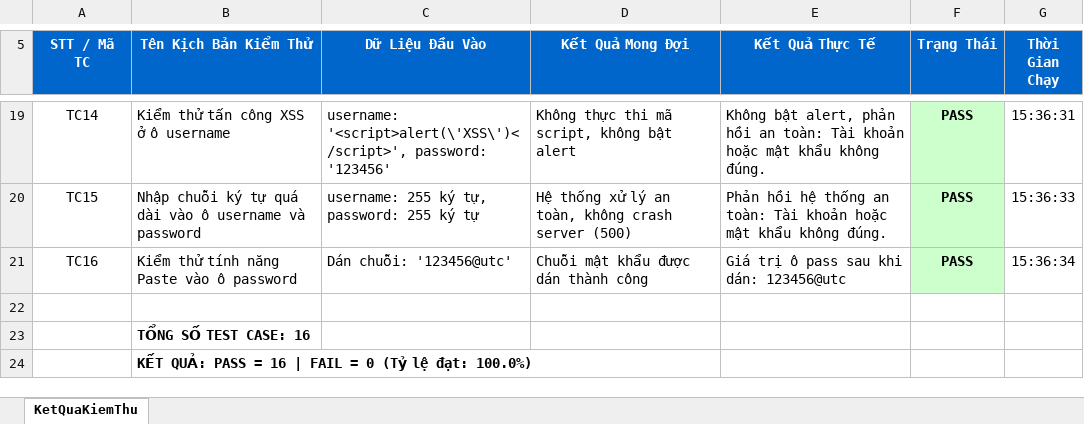
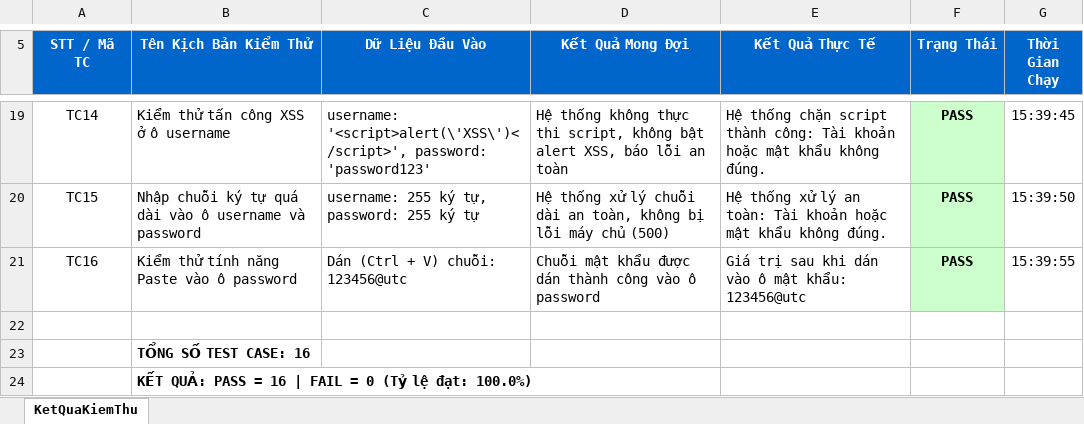
Before and after one commit to TanSuperemacy/6451071069_KTPM_LoginTest, an Excel workbook: KetQuaKiemThu_Login.xlsx, sheet KetQuaKiemThu, drawn as a sheet; only a part is shown, gaps mark what is left out; values as stored, in another font and other column widths than the file's, no borders; the diff covers the shown part only; the diff names each change by its address in the sheet, - before the commit and + after, or states it on an @@ line.

```diff
--- a/KetQuaKiemThu_Login.xlsx (sheet KetQuaKiemThu)
+++ b/KetQuaKiemThu_Login.xlsx (sheet KetQuaKiemThu)
-C19 (Dữ Liệu Đầu Vào): …'<script>alert(\'XSS\')</script>', password: '123456'
+C19 (Dữ Liệu Đầu Vào): …'<script>alert(\'XSS\')</script>', password: 'password123'
-D19 (Kết Quả Mong Đợi): Không thực thi mã script, không bật alert
+D19 (Kết Quả Mong Đợi): Hệ thống không thực thi script, không bật alert XSS, báo lỗi an toàn
-E19 (Kết Quả Thực Tế): Không bật alert, phản hồi an toàn: Tài khoản…
+E19 (Kết Quả Thực Tế): Hệ thống chặn script thành công: Tài khoản…
-G19 (Thời Gian Chạy): 15:36:31
+G19 (Thời Gian Chạy): 15:39:45
-D20 (Kết Quả Mong Đợi): …xử lý an toàn, không crash server (500)
+D20 (Kết Quả Mong Đợi): …xử lý chuỗi dài an toàn, không bị lỗi máy chủ (500)
-E20 (Kết Quả Thực Tế): Phản hồi hệ thống an toàn:…
+E20 (Kết Quả Thực Tế): Hệ thống xử lý an toàn:…
-G20 (Thời Gian Chạy): 15:36:33
+G20 (Thời Gian Chạy): 15:39:50
-C21 (Dữ Liệu Đầu Vào): Dán chuỗi: '123456@utc'
+C21 (Dữ Liệu Đầu Vào): Dán (Ctrl + V) chuỗi: 123456@utc
-D21 (Kết Quả Mong Đợi): Chuỗi mật khẩu được dán thành công
+D21 (Kết Quả Mong Đợi): Chuỗi mật khẩu được dán thành công vào ô password
-E21 (Kết Quả Thực Tế): Giá trị ô pass sau khi dán: 123456@utc
+E21 (Kết Quả Thực Tế): Giá trị sau khi dán vào ô mật khẩu: 123456@utc
-G21 (Thời Gian Chạy): 15:36:34
+G21 (Thời Gian Chạy): 15:39:55
```
Also changed, not shown: 31 edited cells elsewhere in this sheet, 2 other files.
